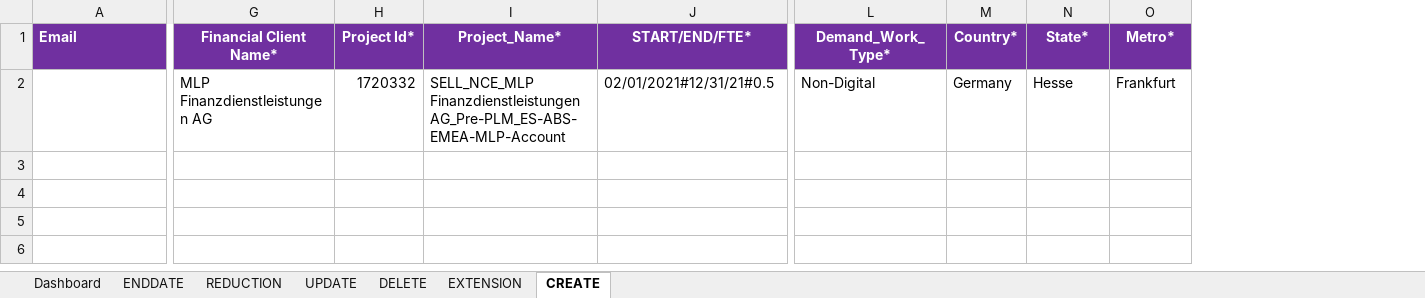
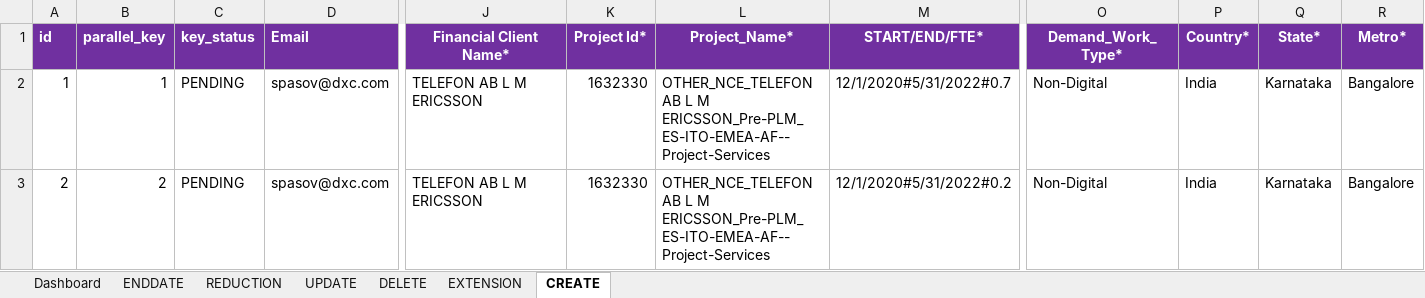
Before and after one commit to james-dionisio/nce_automation_tool, an Excel workbook: NCE/NCE.xlsm, sheet CREATE, drawn as a sheet; only a part is shown, gaps mark what is left out; values as stored, in another font and other column widths than the file's, no borders; removed rows and columns are numbered as before the commit, all else as after; rows hold the shown columns only; the diff names each change by its address in the sheet, - before the commit and + after, or states it on an @@ line.

Commit message:
Update india bug fix

```diff
--- a/NCE/NCE.xlsm (sheet CREATE)
+++ b/NCE/NCE.xlsm (sheet CREATE)
+column A (id), empty
+column B (parallel_key), empty
+column C (key_status), empty
-row 2:  | MLP Finanzdienstleistungen AG | 1720332 | SELL_NCE_MLP Finanzdienstleistungen AG_Pre-PLM_ES-ABS-EMEA-MLP-Account | 02/01/2021#12/31/21#0.5 | Non-Digital | Germany | Hesse | Frankfurt
+row 2: 1 | 1 | PENDING | spasov@dxc.com | TELEFON AB L M ERICSSON | 1632330 | OTHER_NCE_TELEFON AB L M ERICSSON_Pre-PLM_ES-ITO-EMEA-AF--Project-Services | 12/1/2020#5/31/2022#0.7 | Non-Digital | India | Karnataka | Bangalore
+row 3: 2 | 2 | PENDING | spasov@dxc.com | TELEFON AB L M ERICSSON | 1632330 | OTHER_NCE_TELEFON AB L M ERICSSON_Pre-PLM_ES-ITO-EMEA-AF--Project-Services | 12/1/2020#5/31/2022#0.2 | Non-Digital | India | Karnataka | Bangalore
```
Also changed, not shown: sheet ENDDATE, sheet UPDATE, sheet EXTENSION, sheet REDUCTION, 5 other files.
